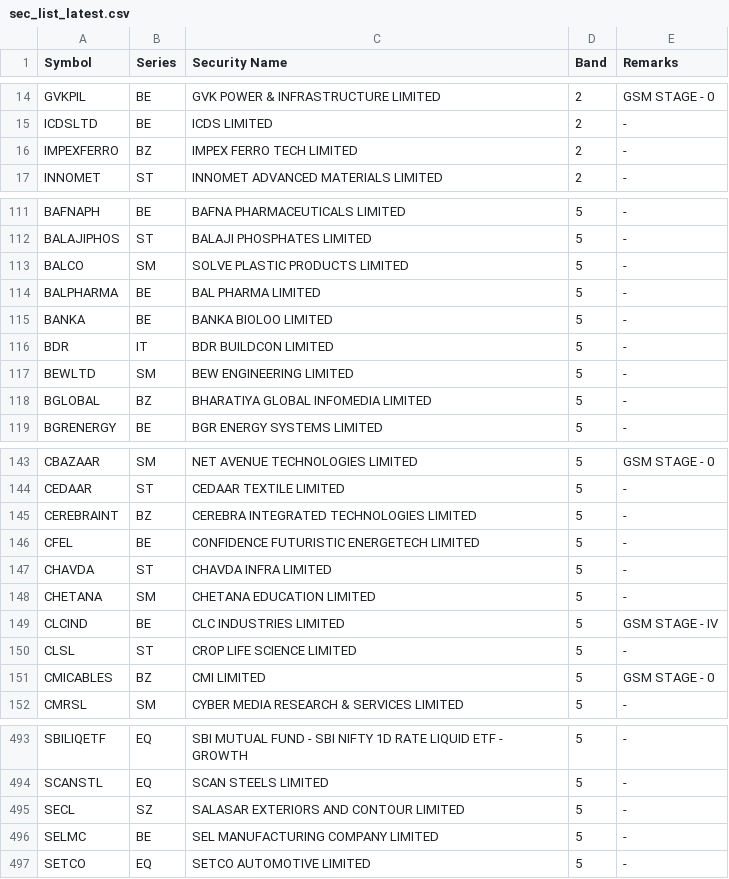
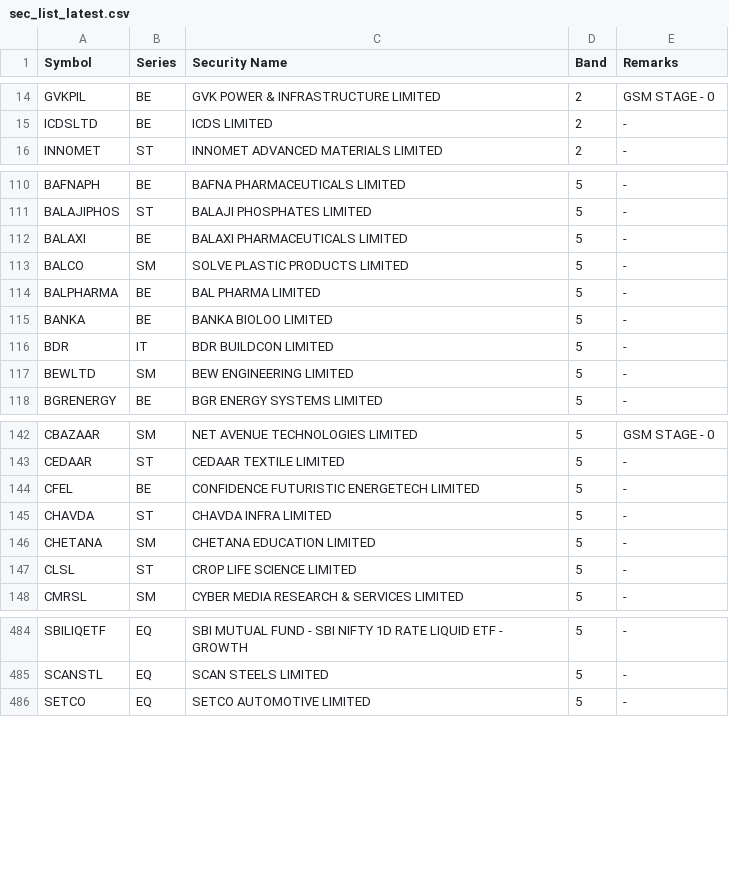
Before and after one commit to raghavendar002/StoxSonar, a CSV file: universe/sec_list_latest.csv, drawn as a sheet; only a part is shown, gaps mark what is left out; the diff covers the shown part only.

```diff
--- a/universe/sec_list_latest.csv
+++ b/universe/sec_list_latest.csv
@@ -15,3 +15,2 @@ GVKPIL,BE,GVK POWER & INFRASTRUCTURE LIMITED,2,"GSM STAGE - 0"
 ICDSLTD,BE,ICDS LIMITED,2,"-"
-IMPEXFERRO,BZ,IMPEX FERRO TECH LIMITED,2,"-"
 INNOMET,ST,INNOMET ADVANCED MATERIALS LIMITED,2,"-"
@@ -112,2 +111,3 @@ BAFNAPH,BE,BAFNA PHARMACEUTICALS LIMITED,5,"-"
 BALAJIPHOS,ST,BALAJI PHOSPHATES LIMITED,5,"-"
+BALAXI,BE,BALAXI PHARMACEUTICALS LIMITED,5,"-"
 BALCO,SM,SOLVE PLASTIC PRODUCTS LIMITED,5,"-"
@@ -117,3 +117,2 @@ BDR,IT,BDR BUILDCON LIMITED,5,"-"
 BEWLTD,SM,BEW ENGINEERING LIMITED,5,"-"
-BGLOBAL,BZ,BHARATIYA GLOBAL INFOMEDIA LIMITED,5,"-"
 BGRENERGY,BE,BGR ENERGY SYSTEMS LIMITED,5,"-"
@@ -144,3 +143,2 @@ CBAZAAR,SM,NET AVENUE TECHNOLOGIES LIMITED,5,"GSM STAGE - 0"
 CEDAAR,ST,CEDAAR TEXTILE LIMITED,5,"-"
-CEREBRAINT,BZ,CEREBRA INTEGRATED TECHNOLOGIES LIMITED,5,"-"
 CFEL,BE,CONFIDENCE FUTURISTIC ENERGETECH LIMITED,5,"-"
@@ -148,5 +146,3 @@ CHAVDA,ST,CHAVDA INFRA LIMITED,5,"-"
 CHETANA,SM,CHETANA EDUCATION LIMITED,5,"-"
-CLCIND,BE,CLC INDUSTRIES LIMITED,5,"GSM STAGE - IV"
 CLSL,ST,CROP LIFE SCIENCE LIMITED,5,"-"
-CMICABLES,BZ,CMI LIMITED,5,"GSM STAGE - 0"
 CMRSL,SM,CYBER MEDIA RESEARCH & SERVICES LIMITED,5,"-"
@@ -494,4 +485,2 @@ SBILIQETF,EQ,SBI MUTUAL FUND - SBI NIFTY 1D RATE LIQUID ETF - GROWTH,5,"-"
 SCANSTL,EQ,SCAN STEELS LIMITED,5,"-"
-SECL,SZ,SALASAR EXTERIORS AND CONTOUR LIMITED,5,"-"
-SELMC,BE,SEL MANUFACTURING COMPANY LIMITED,5,"-"
 SETCO,EQ,SETCO AUTOMOTIVE LIMITED,5,"-"
```
Also changed, not shown: 8 added rows, 13 removed rows and 1 edited cell elsewhere in this file, universe/fo_mktlots.csv, 2 other files.
